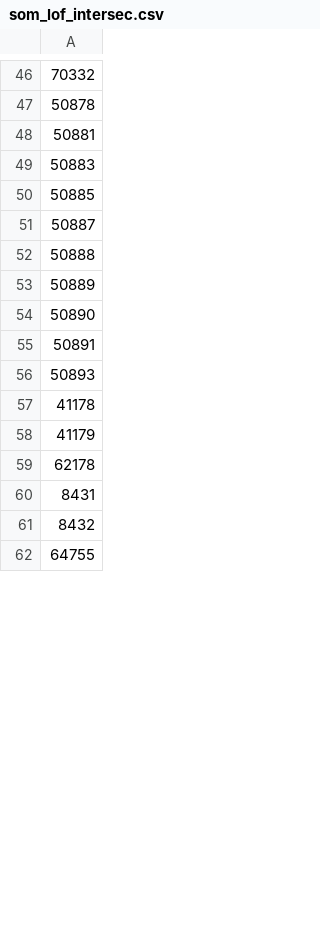
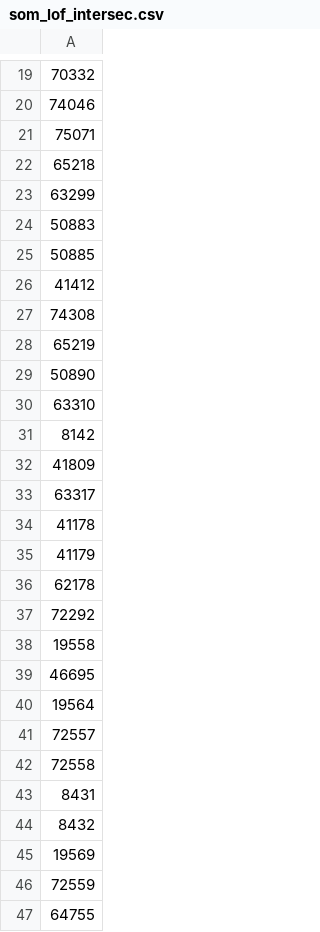
Before and after one commit to breno-abreu/TCC, a CSV file: results/output/som_lof_intersec.csv, drawn as a sheet; only a part is shown, gaps mark what is left out; addresses are those after the commit; the diff covers the shown part only; the diff names each change by its address in the sheet, - before the commit and + after, or states it on an @@ line.

```diff
--- a/results/output/som_lof_intersec.csv
+++ b/results/output/som_lof_intersec.csv
-A20: 50878
+A20: 74046
-A21: 50881
+A21: 75071
+row 22: 65218
-row 82: 63299
+row 23: 63299
-A26: 50887
+A26: 41412
-A27: 50888
+A27: 74308
-A28: 50889
+A28: 65219
-A30: 50891
+A30: 63310
-A31: 50893
+A31: 8142
+row 32: 41809
-row 85: 63317
+row 33: 63317
+row 37: 72292
-row 19: 19558
+row 38: 19558
+row 39: 46695
-row 20: 19564
+row 40: 19564
-row 90: 72557
+row 41: 72557
-row 91: 72558
+row 42: 72558
-row 25: 19569
+row 45: 19569
-row 92: 72559
+row 46: 72559
```
Also changed, not shown: 1 added row, 59 removed rows, 10 moved rows and 3 edited cells elsewhere in this file, lof/output/outliers.csv, results/output/all_intersec_real_values.csv, 12 other files.
